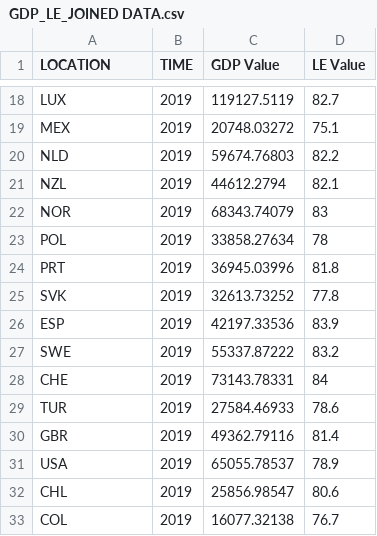
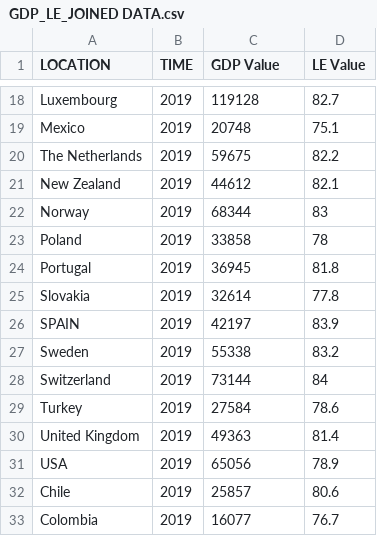
Before and after one commit to MaxRyland/MaxRyland.github.io, a CSV file: Project/GDP_LE_JOINED DATA.csv, drawn as a sheet; only a part is shown, gaps mark what is left out; the diff covers the shown part only; the diff names each change by its address in the sheet, - before the commit and + after, or states it on an @@ line.

```diff
--- a/Project/GDP_LE_JOINED DATA.csv
+++ b/Project/GDP_LE_JOINED DATA.csv
-A18 (LOCATION): LUX
+A18 (LOCATION): Luxembourg
-C18 (GDP Value): 119127.5119
+C18 (GDP Value): 119128
-A19 (LOCATION): MEX
+A19 (LOCATION): Mexico
-C19 (GDP Value): 20748.03272
+C19 (GDP Value): 20748
-A20 (LOCATION): NLD
+A20 (LOCATION): The Netherlands
-C20 (GDP Value): 59674.76803
+C20 (GDP Value): 59675
-A21 (LOCATION): NZL
+A21 (LOCATION): New Zealand
-C21 (GDP Value): 44612.2794
+C21 (GDP Value): 44612
-A22 (LOCATION): NOR
+A22 (LOCATION): Norway
-C22 (GDP Value): 68343.74079
+C22 (GDP Value): 68344
-A23 (LOCATION): POL
+A23 (LOCATION): Poland
-C23 (GDP Value): 33858.27634
+C23 (GDP Value): 33858
-A24 (LOCATION): PRT
+A24 (LOCATION): Portugal
-C24 (GDP Value): 36945.03996
+C24 (GDP Value): 36945
-A25 (LOCATION): SVK
+A25 (LOCATION): Slovakia
-C25 (GDP Value): 32613.73252
+C25 (GDP Value): 32614
-A26 (LOCATION): ESP
+A26 (LOCATION): SPAIN
-C26 (GDP Value): 42197.33536
+C26 (GDP Value): 42197
-A27 (LOCATION): SWE
+A27 (LOCATION): Sweden
-C27 (GDP Value): 55337.87222
+C27 (GDP Value): 55338
-A28 (LOCATION): CHE
+A28 (LOCATION): Switzerland
-C28 (GDP Value): 73143.78331
+C28 (GDP Value): 73144
-A29 (LOCATION): TUR
+A29 (LOCATION): Turkey
-C29 (GDP Value): 27584.46933
+C29 (GDP Value): 27584
-A30 (LOCATION): GBR
+A30 (LOCATION): United Kingdom
-C30 (GDP Value): 49362.79116
+C30 (GDP Value): 49363
-C31 (GDP Value): 65055.78537
+C31 (GDP Value): 65056
-A32 (LOCATION): CHL
+A32 (LOCATION): Chile
-C32 (GDP Value): 25856.98547
+C32 (GDP Value): 25857
-A33 (LOCATION): COL
+A33 (LOCATION): Colombia
-C33 (GDP Value): 16077.32138
+C33 (GDP Value): 16077
```
Also changed, not shown: 46 edited cells elsewhere in this file.
